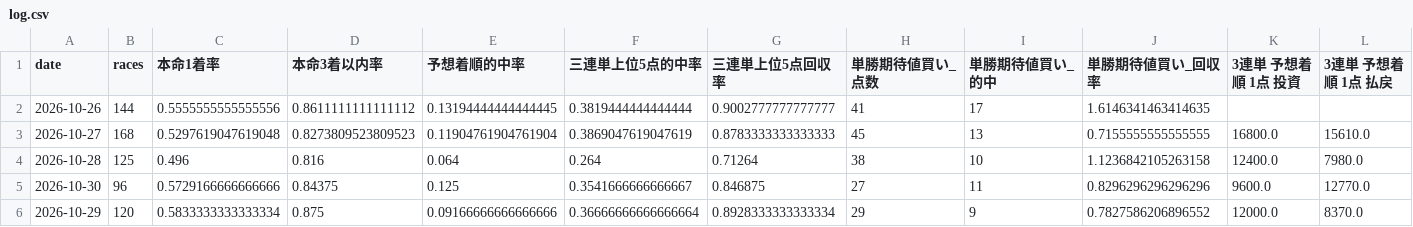
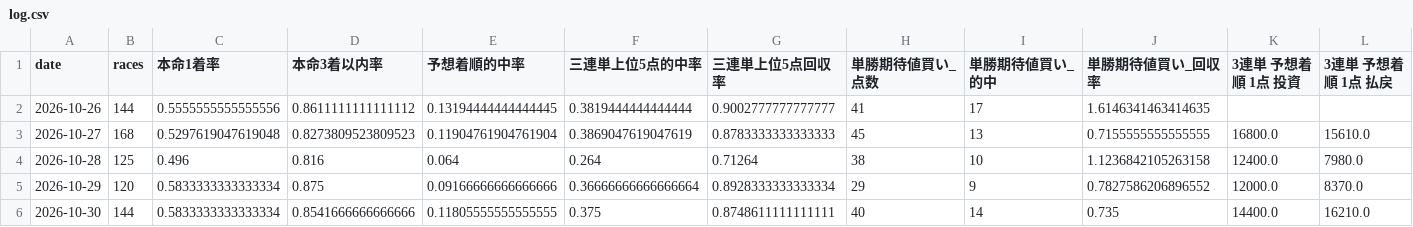
Before and after one commit to lindwurm310/boat-race-db, a CSV file: history/log.csv, drawn as a sheet; only a part is shown; removed rows and columns are numbered as before the commit, all else as after; rows hold the shown columns only; the diff names each change by its address in the sheet, - before the commit and + after, or states it on an @@ line.

```diff
--- a/history/log.csv
+++ b/history/log.csv
-row 5: 2026-10-30 | 96 | 0.5729166666666666 | 0.84375 | 0.125 | 0.3541666666666667 | 0.846875 | 27 | 11 | 0.8296296296296296 | 9600.0 | 12770.0
+row 6: 2026-10-30 | 144 | 0.5833333333333334 | 0.8541666666666666 | 0.11805555555555555 | 0.375 | 0.8748611111111111 | 40 | 14 | 0.735 | 14400.0 | 16210.0
```
Also changed, not shown: history/20261030_check.csv, 10 other files.
